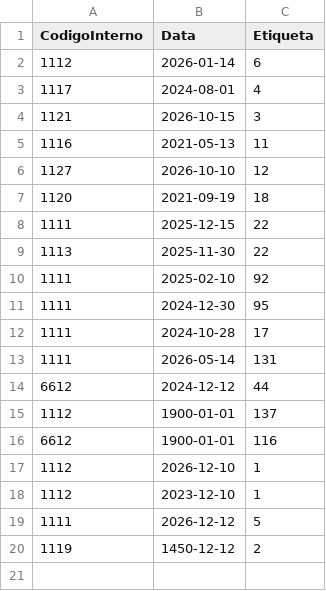
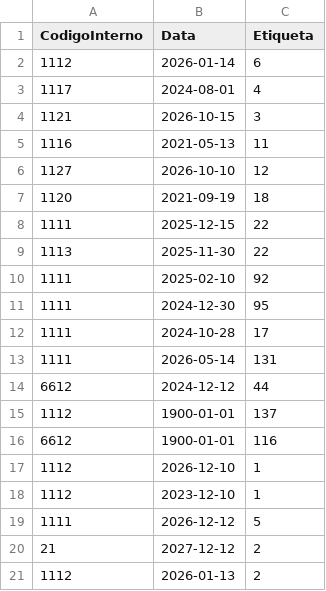
Before and after one commit to Rafael-Ferreoli/GerenciamentoCampos, a CSV file: ListagemEtiquetas.csv, drawn as a sheet; removed rows and columns are numbered as before the commit, all else as after; the diff names each change by its address in the sheet, - before the commit and + after, or states it on an @@ line.

```diff
--- a/ListagemEtiquetas.csv
+++ b/ListagemEtiquetas.csv
-row 20: 1119 | 1450-12-12 | 2
+row 20: 21 | 2027-12-12 | 2
+row 21: 1112 | 2026-01-13 | 2
```
Also changed, not shown: ListagemProdutos.csv, 43 other files.
